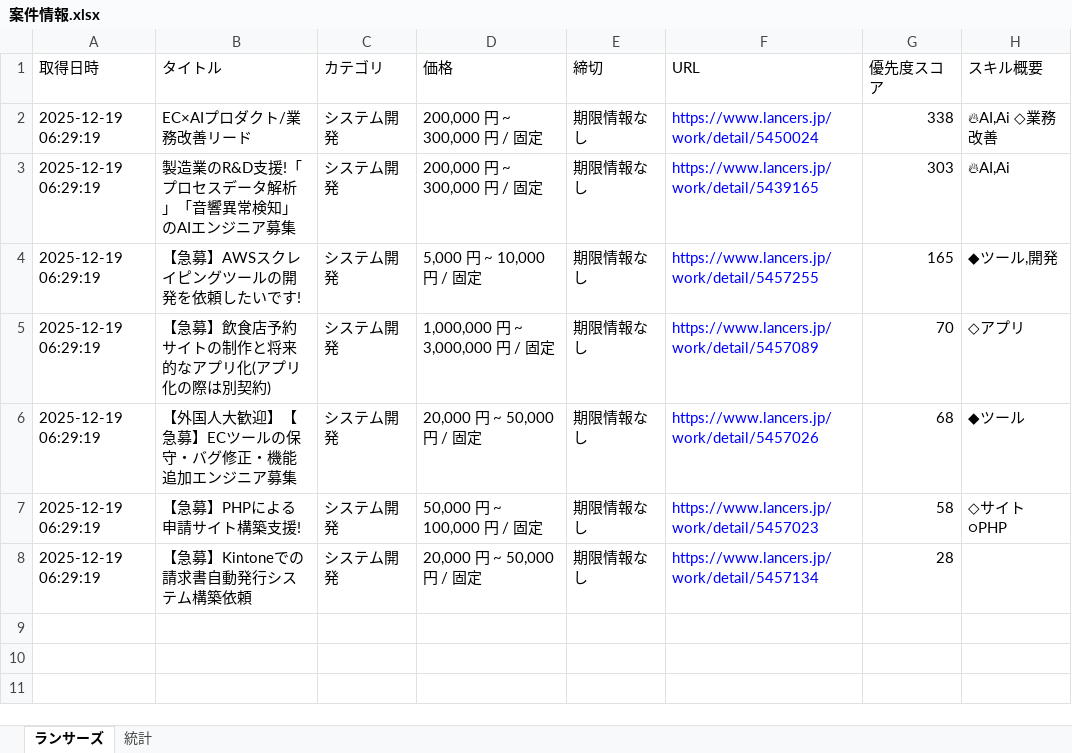
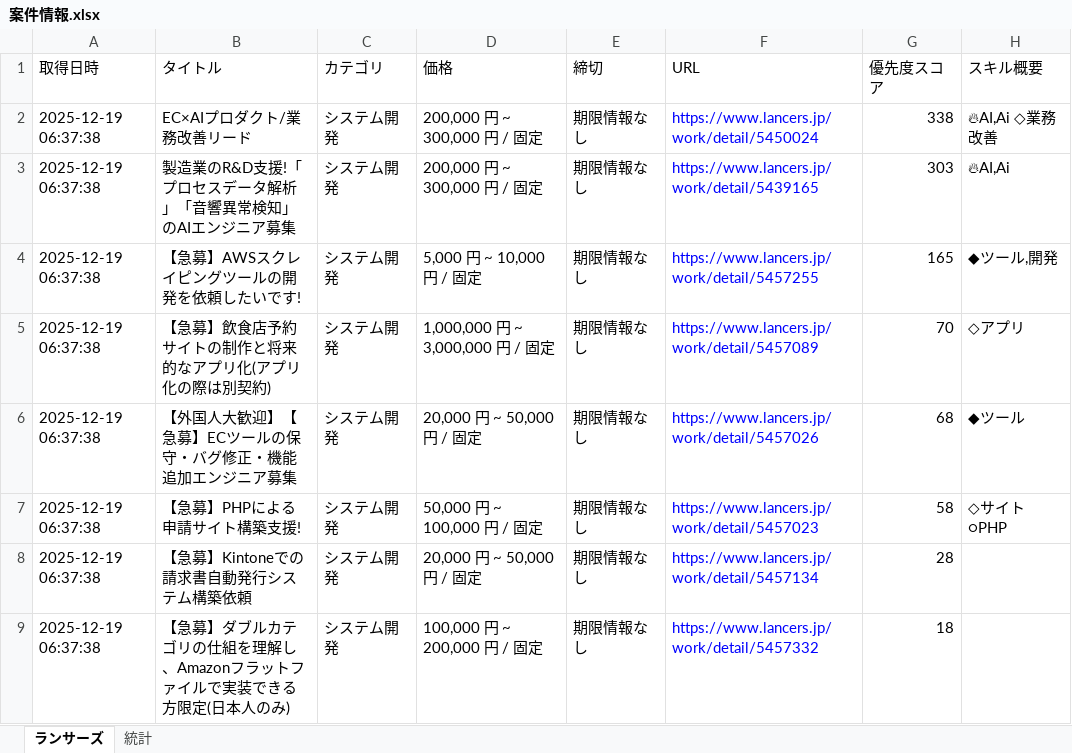
Before and after one commit to javachead/lancers-teams-notifier, an Excel workbook: 案件情報.xlsx, sheet ランサーズ, drawn as a sheet; values as stored, in another font and other column widths than the file's, no borders; the diff names each change by its address in the sheet, - before the commit and + after, or states it on an @@ line.

```diff
--- a/案件情報.xlsx (sheet ランサーズ)
+++ b/案件情報.xlsx (sheet ランサーズ)
-A2:A8 (取得日時): 2025-12-19 06:29:19
+A2:A8 (取得日時): 2025-12-19 06:37:38
+row 9: 2025-12-19 06:37:38 | 【急募】ダブルカテゴリの仕組を理解し、Amazonフラットファイルで実装できる方限定(日本人のみ) | システム開発 | 100,000 円 ~ 200,000 円 / 固定 | 期限情報なし | https://www.lancers.jp/work/detail/5457332 | 18
```
Also changed, not shown: 1 other file.
